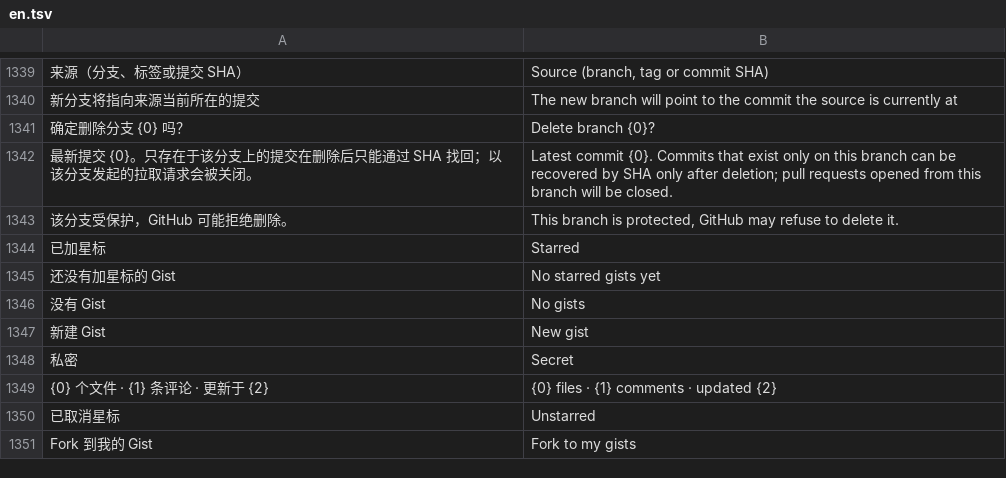
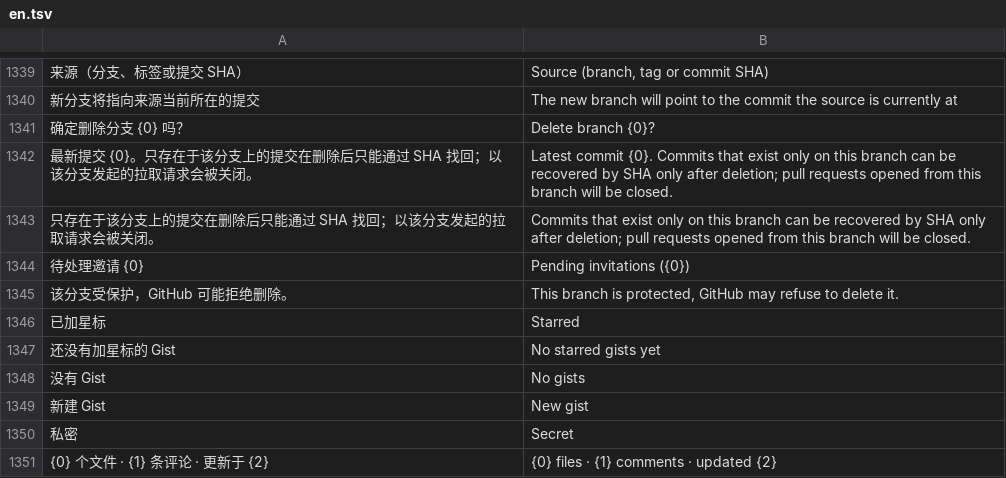
Before and after one commit to sheep-programmer/mobilegh, a TSV file: app/src/main/assets/i18n/en.tsv, drawn as a sheet; only a part is shown, gaps mark what is left out; the shorter side is filled out with more unchanged rows; the diff names each change by its address in the sheet, - before the commit and + after, or states it on an @@ line.

Commit message:
feat: branch picker sheet, compare redesign, README overflow fix and star/explore/notification polish
- RepoScreen: star button no longer greys out during writes; starred icon uses star yellow; no full-page refresh after star write
- BranchPicker: bottom sheet with segmented tabs, compact search and SHA column
- CompareScreen: single ref card, summary card, Chips tabs, delete-branch action; DeleteBranchDialog reusable
- StarListsPicker: dismissable FilterSheet, defers close until write finishes
- Html: README no longer clipped (overflow hidden removed, height includes overflowing children)
- Explore: trending refresh forces network and recomputes the date window
- Search: compact search field matches filter button height
- Profile: top-commit repos show visibility badge; activity sorted newest first
- Notifications: reason filter as chips, pending repo/org invitations shown at top

```diff
--- a/app/src/main/assets/i18n/en.tsv
+++ b/app/src/main/assets/i18n/en.tsv
+row 1343: 只存在于该分支上的提交在删除后只能通过 SHA 找回；以该分支发起的拉取请求会被关闭。 | Commits that exist only on this branch can be recovered by SHA only after deletion; pull requests opened from this branch will be closed.
+row 1344: 待处理邀请 {0} | Pending invitations ({0})
```
Also changed, not shown: 16 other files.
